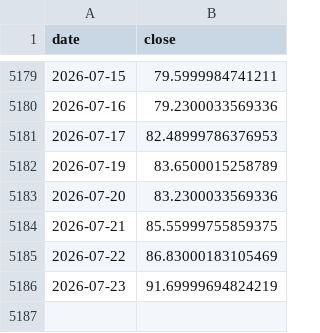
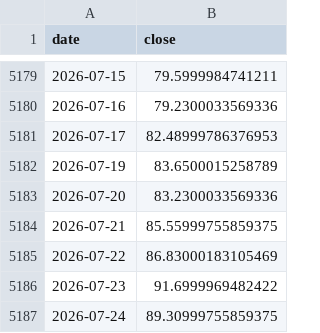
Before and after one commit to Harshadapadma/market-data, a CSV file: data/live/indices/CL_F.csv, drawn as a sheet; only a part is shown, gaps mark what is left out.

```diff
--- a/data/live/indices/CL_F.csv
+++ b/data/live/indices/CL_F.csv
@@ -5185,2 +5185,3 @@ date,close
 2026-07-22,86.83000183105469
-2026-07-23,91.69999694824219
+2026-07-23,91.6999969482422
+2026-07-24,89.30999755859375
```
Also changed, not shown: data/live/indices/BANKBEES.NS.csv, data/live/indices/GOLDBEES.NS.csv, 6 other files.
